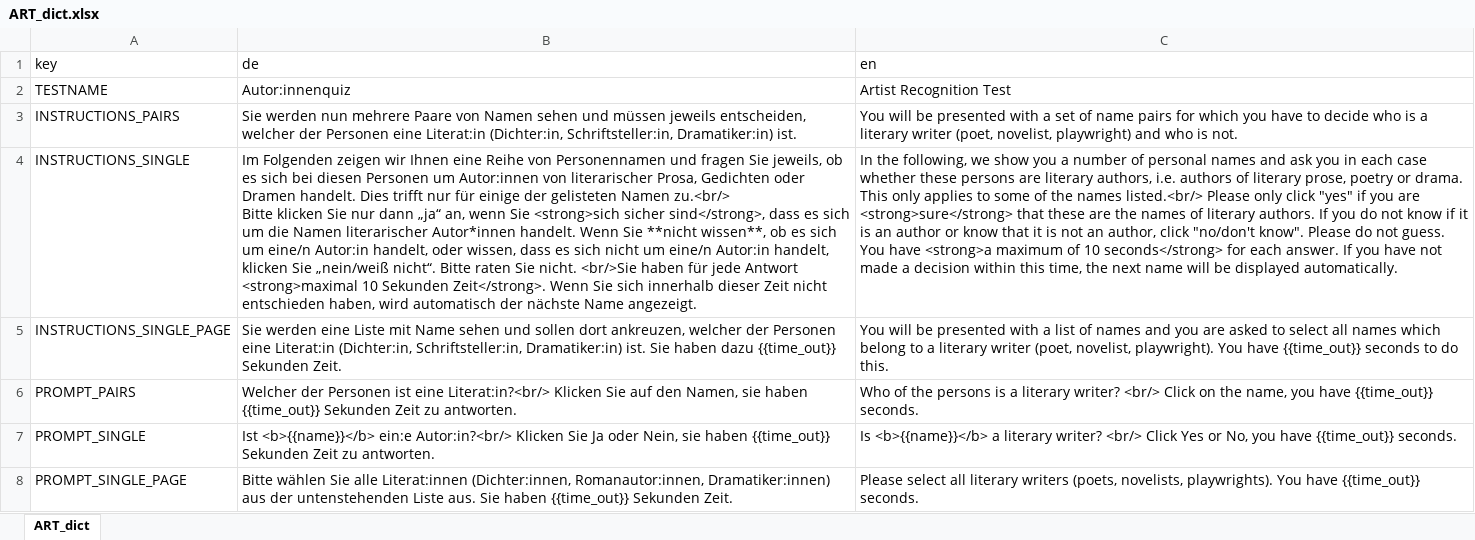
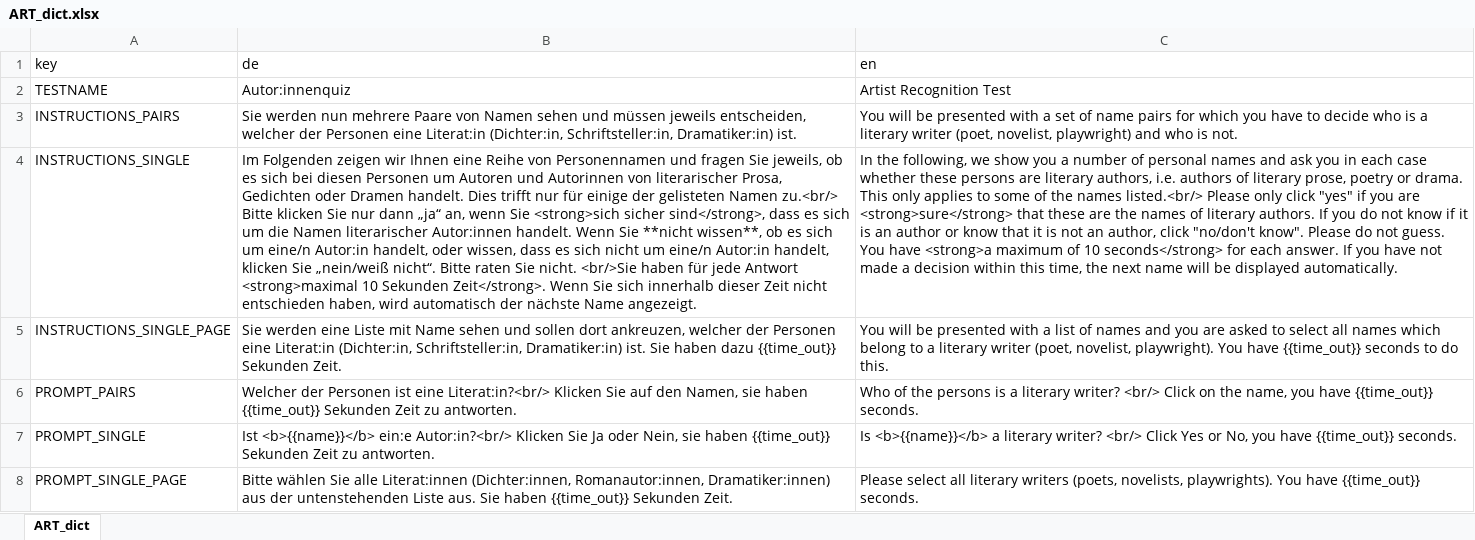
Before and after one commit to klausfrieler/mpipoet, an Excel workbook: data_raw/dicts/ART_dict.xlsx, sheet ART_dict, drawn as a sheet; only a part is shown; values as stored, in another font and other column widths than the file's, no borders; ↵ is a line break in a cell; the diff names each change by its address in the sheet, - before the commit and + after, or states it on an @@ line.

```diff
--- a/data_raw/dicts/ART_dict.xlsx (sheet ART_dict)
+++ b/data_raw/dicts/ART_dict.xlsx (sheet ART_dict)
-B4 (de): …Personen um Autor:innen von literarischer Prosa, Gedichten oder Dramen handelt. Dies trifft nur für einige der gelisteten Namen zu.<br/> ↵ Bitte klicken Sie nur dann „ja“ an, wenn Sie <strong>sich sicher sind</strong>, dass es sich um die Namen literarischer Autor*innen handelt. Wenn…
+B4 (de): …Personen um Autoren und Autorinnen von literarischer Prosa, Gedichten oder Dramen handelt. Dies trifft nur für einige der gelisteten Namen zu.<br/> ↵ Bitte klicken Sie nur dann „ja“ an, wenn Sie <strong>sich sicher sind</strong>, dass es sich um die Namen literarischer Autor:innen handelt. Wenn…
```
Also changed, not shown: data_raw/dicts/GEN_dict.xlsx, data_raw/dicts/SLS_dict.xlsx, 4 other files.
